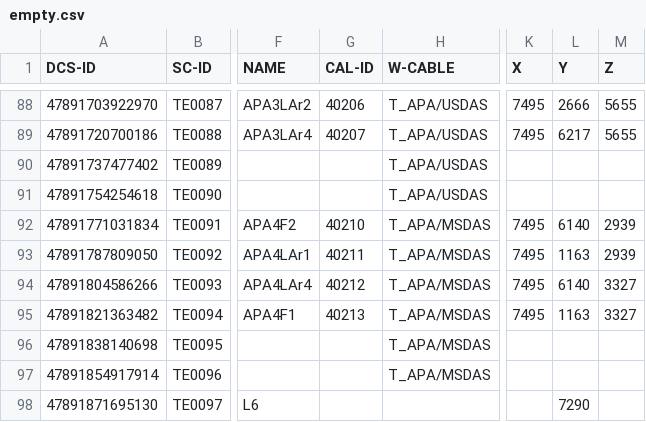
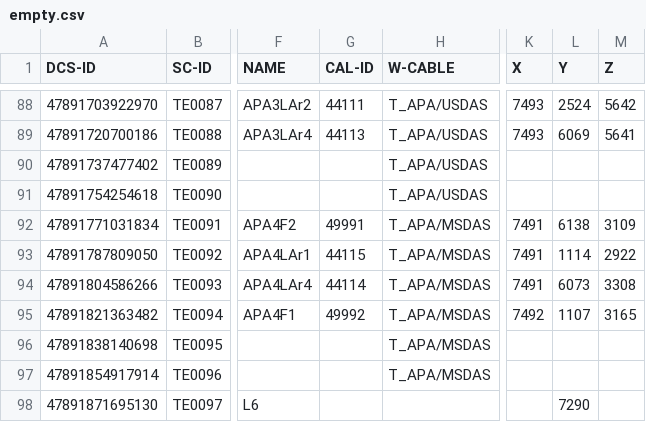
Before and after one commit to jcapo96/rtd, a CSV file: pdhd/ana/mapping/empty.csv, drawn as a sheet; only a part is shown, gaps mark what is left out; the diff covers the shown part only; the diff names each change by its address in the sheet, - before the commit and + after, or states it on an @@ line.

```diff
--- a/pdhd/ana/mapping/empty.csv
+++ b/pdhd/ana/mapping/empty.csv
-G88 (CAL-ID): 40206
+G88 (CAL-ID): 44111
-K88:K89 (X): 7495
+K88:K89 (X): 7493
-L88 (Y): 2666
+L88 (Y): 2524
-M88 (Z): 5655
+M88 (Z): 5642
-G89 (CAL-ID): 40207
+G89 (CAL-ID): 44113
-L89 (Y): 6217
+L89 (Y): 6069
-M89 (Z): 5655
+M89 (Z): 5641
-G92 (CAL-ID): 40210
+G92 (CAL-ID): 49991
-K92:K94 (X): 7495
+K92:K94 (X): 7491
-L92 (Y): 6140
+L92 (Y): 6138
-M92 (Z): 2939
+M92 (Z): 3109
-G93 (CAL-ID): 40211
+G93 (CAL-ID): 44115
-L93 (Y): 1163
+L93 (Y): 1114
-M93 (Z): 2939
+M93 (Z): 2922
-G94 (CAL-ID): 40212
+G94 (CAL-ID): 44114
-L94 (Y): 6140
+L94 (Y): 6073
-M94 (Z): 3327
+M94 (Z): 3308
-G95 (CAL-ID): 40213
+G95 (CAL-ID): 49992
-K95 (X): 7495
+K95 (X): 7492
-L95 (Y): 1163
+L95 (Y): 1107
-M95 (Z): 3327
+M95 (Z): 3165
```
Also changed, not shown: 35 edited cells elsewhere in this file, pdhd/ana/mapping/configurations.csv, pdhd/ana/mapping/october.csv, 24 other files.
